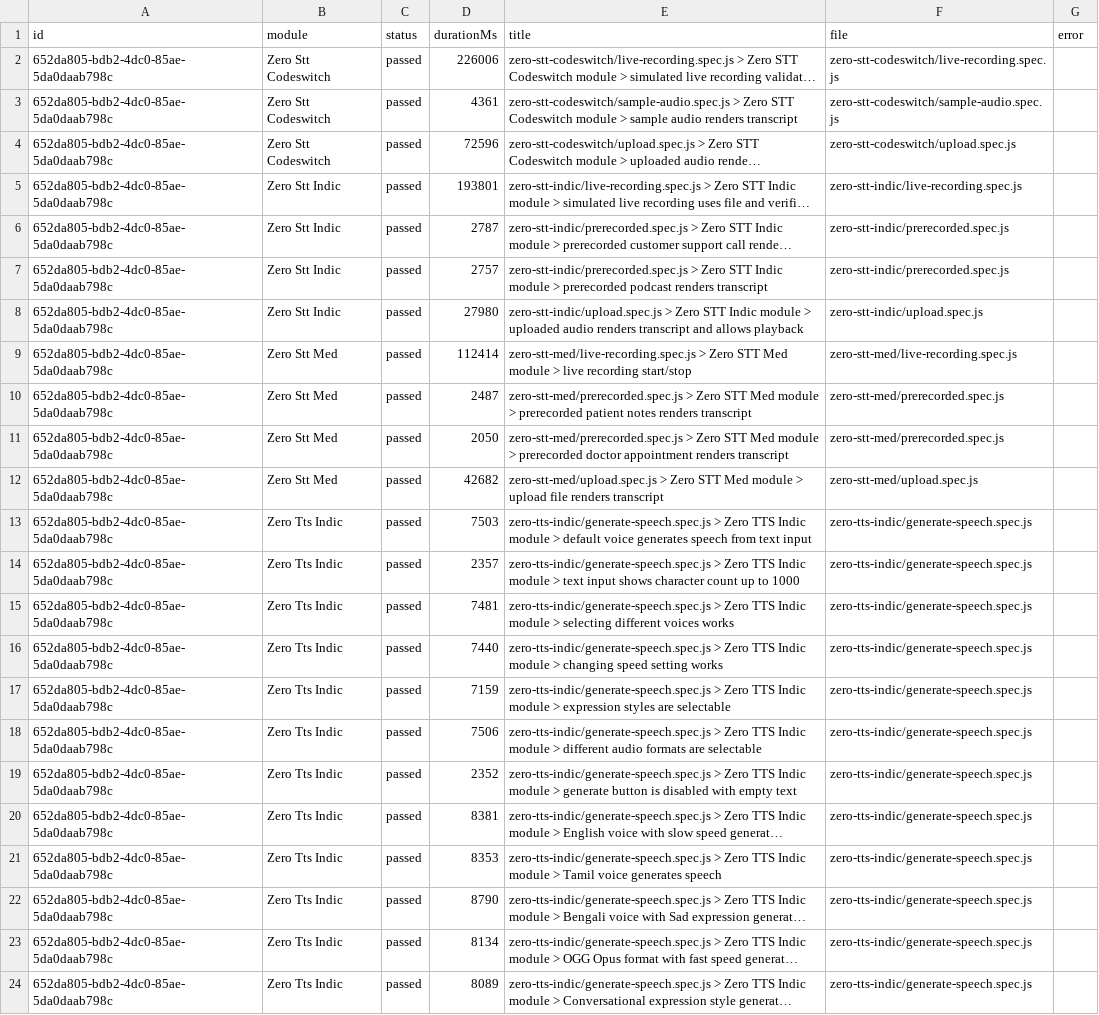
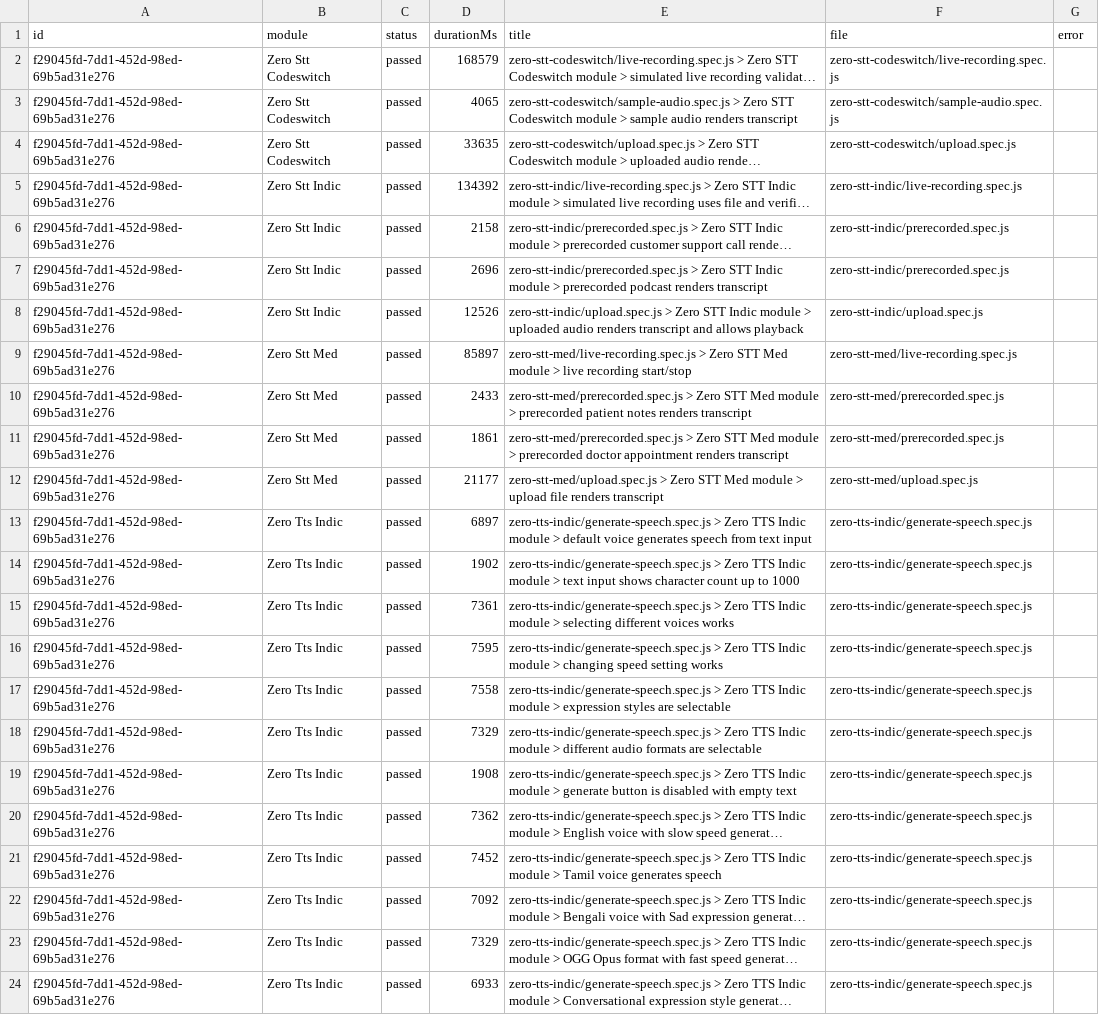
Before and after one commit to Shunyalabsai/widgets-automation, a CSV file: docs/exports/current-run.csv, drawn as a sheet; long unchanged cells end in …; the diff names each change by its address in the sheet, - before the commit and + after, or states it on an @@ line.

```diff
--- a/docs/exports/current-run.csv
+++ b/docs/exports/current-run.csv
-A2:A24 (id): 652da805-bdb2-4dc0-85ae-5da0daab798c
+A2:A24 (id): f29045fd-7dd1-452d-98ed-69b5ad31e276
-D2 (durationMs): 226006
+D2 (durationMs): 168579
-D3 (durationMs): 4361
+D3 (durationMs): 4065
-D4 (durationMs): 72596
+D4 (durationMs): 33635
-D5 (durationMs): 193801
+D5 (durationMs): 134392
-D6 (durationMs): 2787
+D6 (durationMs): 2158
-D7 (durationMs): 2757
+D7 (durationMs): 2696
-D8 (durationMs): 27980
+D8 (durationMs): 12526
-D9 (durationMs): 112414
+D9 (durationMs): 85897
-D10 (durationMs): 2487
+D10 (durationMs): 2433
-D11 (durationMs): 2050
+D11 (durationMs): 1861
-D12 (durationMs): 42682
+D12 (durationMs): 21177
-D13 (durationMs): 7503
+D13 (durationMs): 6897
-D14 (durationMs): 2357
+D14 (durationMs): 1902
-D15 (durationMs): 7481
+D15 (durationMs): 7361
-D16 (durationMs): 7440
+D16 (durationMs): 7595
-D17 (durationMs): 7159
+D17 (durationMs): 7558
-D18 (durationMs): 7506
+D18 (durationMs): 7329
-D19 (durationMs): 2352
+D19 (durationMs): 1908
-D20 (durationMs): 8381
+D20 (durationMs): 7362
-D21 (durationMs): 8353
+D21 (durationMs): 7452
-D22 (durationMs): 8790
+D22 (durationMs): 7092
-D23 (durationMs): 8134
+D23 (durationMs): 7329
-D24 (durationMs): 8089
+D24 (durationMs): 6933
```
Also changed, not shown: docs/exports/all-runs-summary.csv, 2 other files.
